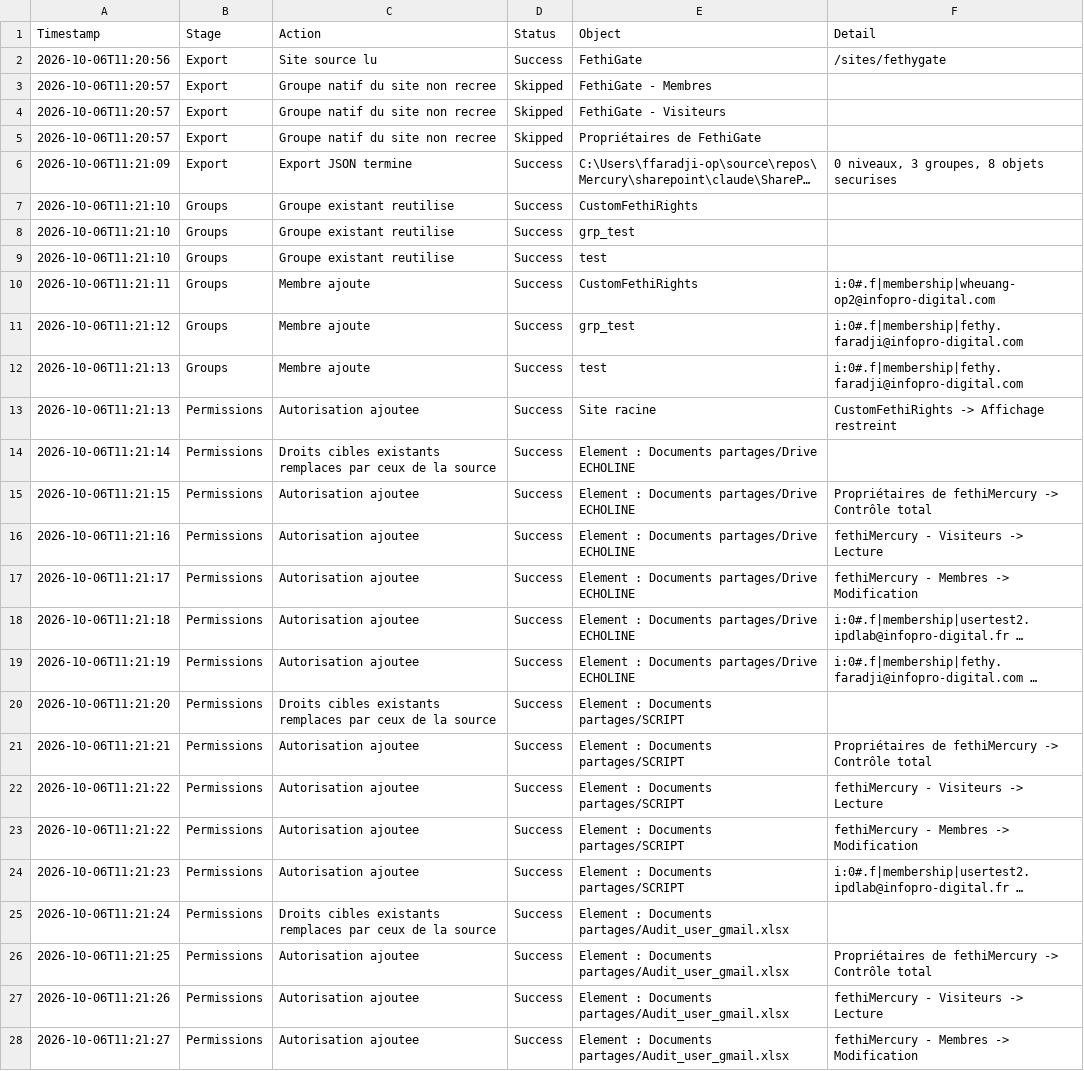
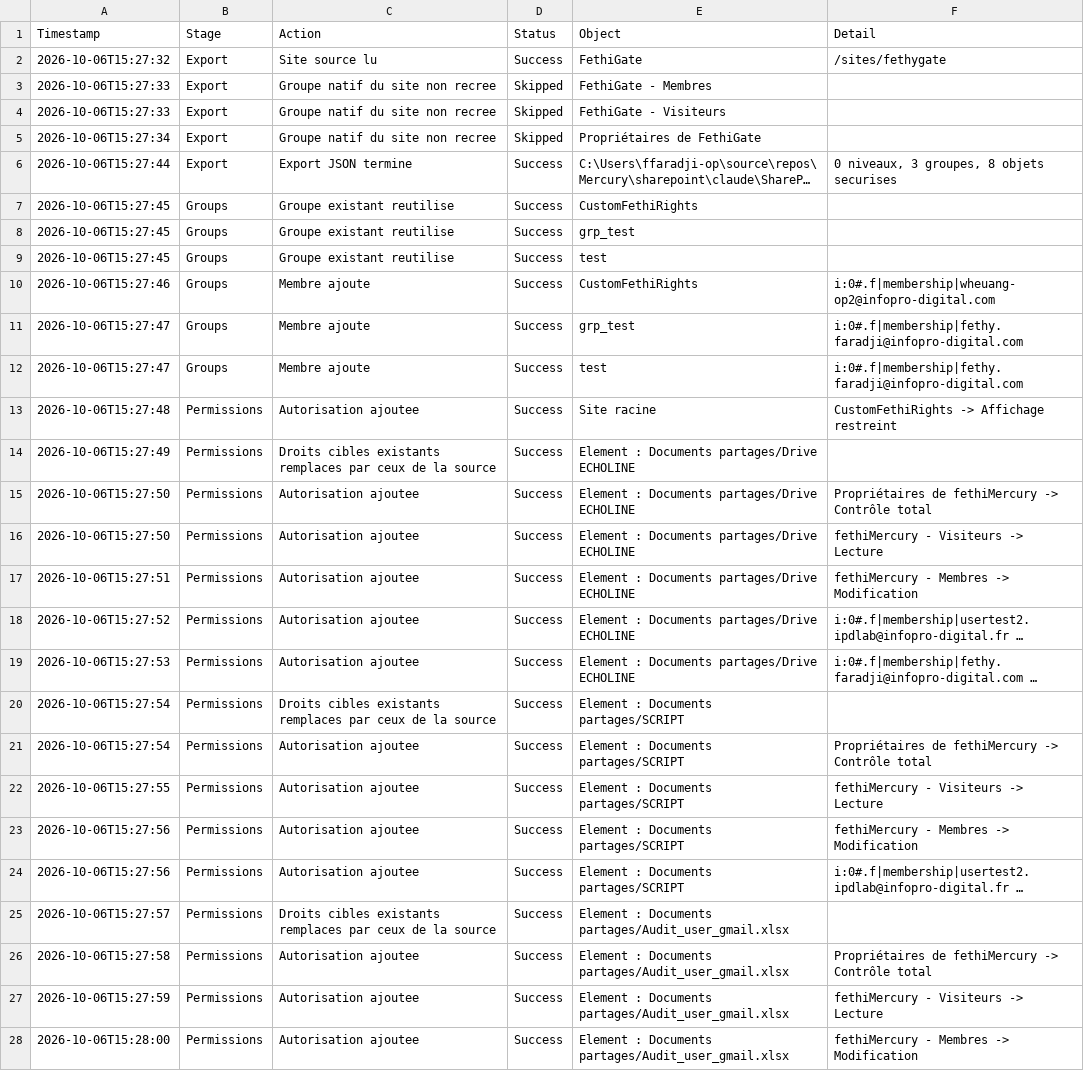
Before and after one commit to fethi-faradji-ipd/Mercury, a CSV file: sharepoint/claude/SharePoint-Permissions-Migration/MigrationLog.csv, drawn as a sheet; only a part is shown; long unchanged cells end in …; the diff covers the shown part only; the diff names each change by its address in the sheet, - before the commit and + after, or states it on an @@ line.

```diff
--- a/sharepoint/claude/SharePoint-Permissions-Migration/MigrationLog.csv
+++ b/sharepoint/claude/SharePoint-Permissions-Migration/MigrationLog.csv
-A2 (Timestamp): 2026-10-06T11:20:56
+A2 (Timestamp): 2026-10-06T15:27:32
-A3:A4 (Timestamp): 2026-10-06T11:20:57
+A3:A4 (Timestamp): 2026-10-06T15:27:33
-A5 (Timestamp): 2026-10-06T11:20:57
+A5 (Timestamp): 2026-10-06T15:27:34
-A6 (Timestamp): 2026-10-06T11:21:09
+A6 (Timestamp): 2026-10-06T15:27:44
-A7:A9 (Timestamp): 2026-10-06T11:21:10
+A7:A9 (Timestamp): 2026-10-06T15:27:45
-A10 (Timestamp): 2026-10-06T11:21:11
+A10 (Timestamp): 2026-10-06T15:27:46
-A11 (Timestamp): 2026-10-06T11:21:12
+A11 (Timestamp): 2026-10-06T15:27:47
-A12 (Timestamp): 2026-10-06T11:21:13
+A12 (Timestamp): 2026-10-06T15:27:47
-A13 (Timestamp): 2026-10-06T11:21:13
+A13 (Timestamp): 2026-10-06T15:27:48
-A14 (Timestamp): 2026-10-06T11:21:14
+A14 (Timestamp): 2026-10-06T15:27:49
-A15 (Timestamp): 2026-10-06T11:21:15
+A15 (Timestamp): 2026-10-06T15:27:50
-A16 (Timestamp): 2026-10-06T11:21:16
+A16 (Timestamp): 2026-10-06T15:27:50
-A17 (Timestamp): 2026-10-06T11:21:17
+A17 (Timestamp): 2026-10-06T15:27:51
-A18 (Timestamp): 2026-10-06T11:21:18
+A18 (Timestamp): 2026-10-06T15:27:52
-A19 (Timestamp): 2026-10-06T11:21:19
+A19 (Timestamp): 2026-10-06T15:27:53
-A20 (Timestamp): 2026-10-06T11:21:20
+A20 (Timestamp): 2026-10-06T15:27:54
-A21 (Timestamp): 2026-10-06T11:21:21
+A21 (Timestamp): 2026-10-06T15:27:54
-A22 (Timestamp): 2026-10-06T11:21:22
+A22 (Timestamp): 2026-10-06T15:27:55
-A23 (Timestamp): 2026-10-06T11:21:22
+A23 (Timestamp): 2026-10-06T15:27:56
-A24 (Timestamp): 2026-10-06T11:21:23
+A24 (Timestamp): 2026-10-06T15:27:56
-A25 (Timestamp): 2026-10-06T11:21:24
+A25 (Timestamp): 2026-10-06T15:27:57
-A26 (Timestamp): 2026-10-06T11:21:25
+A26 (Timestamp): 2026-10-06T15:27:58
-A27 (Timestamp): 2026-10-06T11:21:26
+A27 (Timestamp): 2026-10-06T15:27:59
-A28 (Timestamp): 2026-10-06T11:21:27
+A28 (Timestamp): 2026-10-06T15:28:00
```
Also changed, not shown: 21 edited cells elsewhere in this file, sharepoint/claude/SharePoint-Copy/erreurs.csv, sharepoint/claude/SharePoint-Copy/resultats_fichiers.csv, 13 other files.
